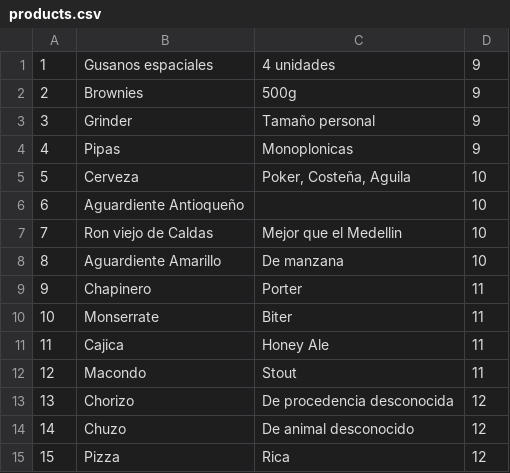
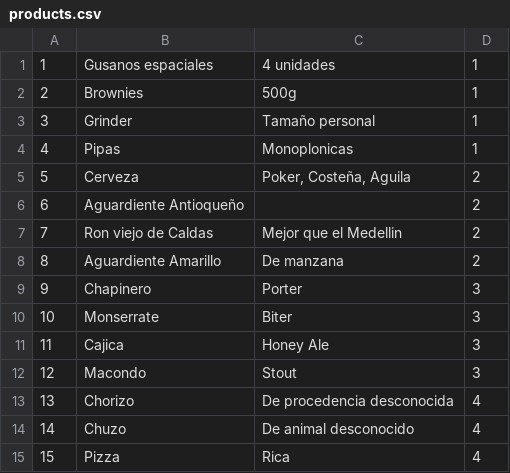
Before and after one commit to JhonSanz/sql_things, a CSV file: test_db_generator/database_csv/products.csv, drawn as a sheet.

```diff
--- a/test_db_generator/database_csv/products.csv
+++ b/test_db_generator/database_csv/products.csv
@@ -1,15 +1,15 @@
-1,Gusanos espaciales,4 unidades,9
-2,Brownies,500g,9
-3,Grinder,Tamaño personal,9
-4,Pipas,Monoplonicas,9
-5,Cerveza,"Poker, Costeña, Aguila",10
-6,Aguardiente Antioqueño,"",10
-7,Ron viejo de Caldas,Mejor que el Medellin,10
-8,Aguardiente Amarillo,De manzana,10
-9,Chapinero,Porter,11
-10,Monserrate,Biter,11
-11,Cajica,Honey Ale,11
-12,Macondo,Stout,11
-13,Chorizo,De procedencia desconocida,12
-14,Chuzo,De animal desconocido,12
-15,Pizza,Rica,12
+1,Gusanos espaciales,4 unidades,1
+2,Brownies,500g,1
+3,Grinder,Tamaño personal,1
+4,Pipas,Monoplonicas,1
+5,Cerveza,"Poker, Costeña, Aguila",2
+6,Aguardiente Antioqueño,"",2
+7,Ron viejo de Caldas,Mejor que el Medellin,2
+8,Aguardiente Amarillo,De manzana,2
+9,Chapinero,Porter,3
+10,Monserrate,Biter,3
+11,Cajica,Honey Ale,3
+12,Macondo,Stout,3
+13,Chorizo,De procedencia desconocida,4
+14,Chuzo,De animal desconocido,4
+15,Pizza,Rica,4
```
Also changed, not shown: 5 other files.
